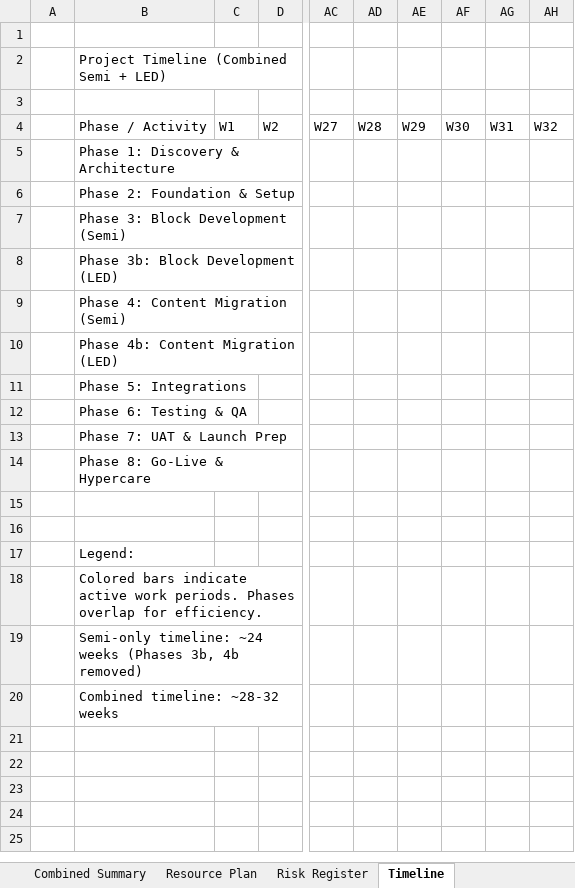
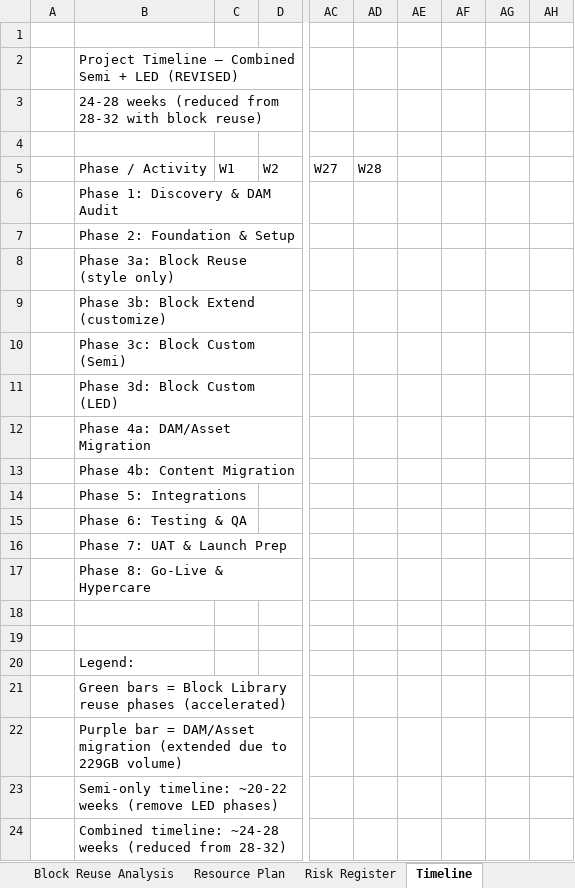
Before and after one commit to riteskum/lge-be-eds, an Excel workbook: Samsung_EDS_Migration_Estimate.xlsx, sheet Timeline, drawn as a sheet; only a part is shown, gaps mark what is left out; values as stored, in another font and other column widths than the file's, no cell formats; addresses are those after the commit; rows hold the shown columns only; the diff names each change by its address in the sheet, - before the commit and + after, or states it on an @@ line.

Commit message:
Update 3 files
Automated migration updates generated by Experience Modernization Agent.

Changed files (3):
- Samsung_EDS_Migration_Estimate.xlsx
- Samsung_EDS_Migration_Executive_Summary.md
- generate_estimate.py

```diff
--- a/Samsung_EDS_Migration_Estimate.xlsx (sheet Timeline)
+++ b/Samsung_EDS_Migration_Estimate.xlsx (sheet Timeline)
+sheet tab: Block Reuse Analysis
-B2: Project Timeline (Combined Semi + LED)
+B2: Project Timeline — Combined Semi + LED (REVISED)
+row 3:  | 24-28 weeks (reduced from 28-32 with block reuse)
-AE5: W29
+AE5: (empty)
-AF5: W30
+AF5: (empty)
-AG5: W31
+AG5: (empty)
-AH5: W32
+AH5: (empty)
-B6: Phase 1: Discovery & Architecture
+B6: Phase 1: Discovery & DAM Audit
-B8: Phase 3: Block Development (Semi)
+B8: Phase 3a: Block Reuse (style only)
-B9: Phase 3b: Block Development (LED)
+B9: Phase 3b: Block Extend (customize)
-B10: Phase 4: Content Migration (Semi)
+B10: Phase 3c: Block Custom (Semi)
-B11: Phase 4b: Content Migration (LED)
+B11: Phase 3d: Block Custom (LED)
+row 12:  | Phase 4a: DAM/Asset Migration
+row 13:  | Phase 4b: Content Migration
-B21: Colored bars indicate active work periods. Phases overlap for efficiency.
+B21: Green bars = Block Library reuse phases (accelerated)
-B22: Semi-only timeline: ~24 weeks (Phases 3b, 4b removed)
+B22: Purple bar = DAM/Asset migration (extended due to 229GB volume)
-B23: Combined timeline: ~28-32 weeks
+B23: Semi-only timeline: ~20-22 weeks (remove LED phases)
+row 24:  | Combined timeline: ~24-28 weeks (reduced from 28-32)
```
Also changed, not shown: sheet Semiconductor - Detailed, sheet Combined Summary, sheet LED Website - Detailed, sheet Executive Summary, sheet Risk Register, sheet Resource Plan, cell formats, 2 other files.
